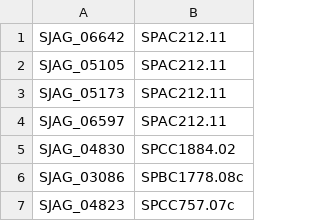
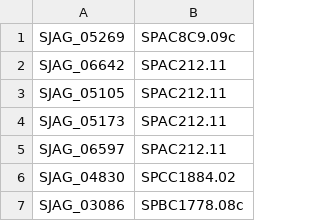
Before and after one commit to japonicusdb/japonicus-curation, a TSV file: compara_pombe_orthologs.tsv, drawn as a sheet; only a part is shown; the shorter side is filled out with more unchanged rows.

Commit message:
compara_orths

```diff
--- a/compara_pombe_orthologs.tsv
+++ b/compara_pombe_orthologs.tsv
@@ -1 +1,2 @@
+SJAG_05269	SPAC8C9.09c
 SJAG_06642	SPAC212.11
```
